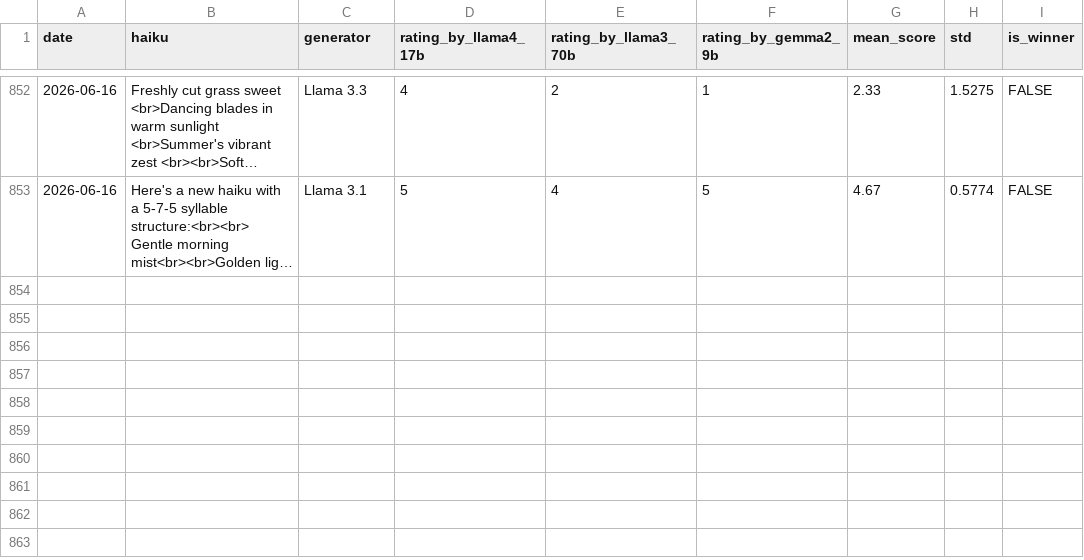
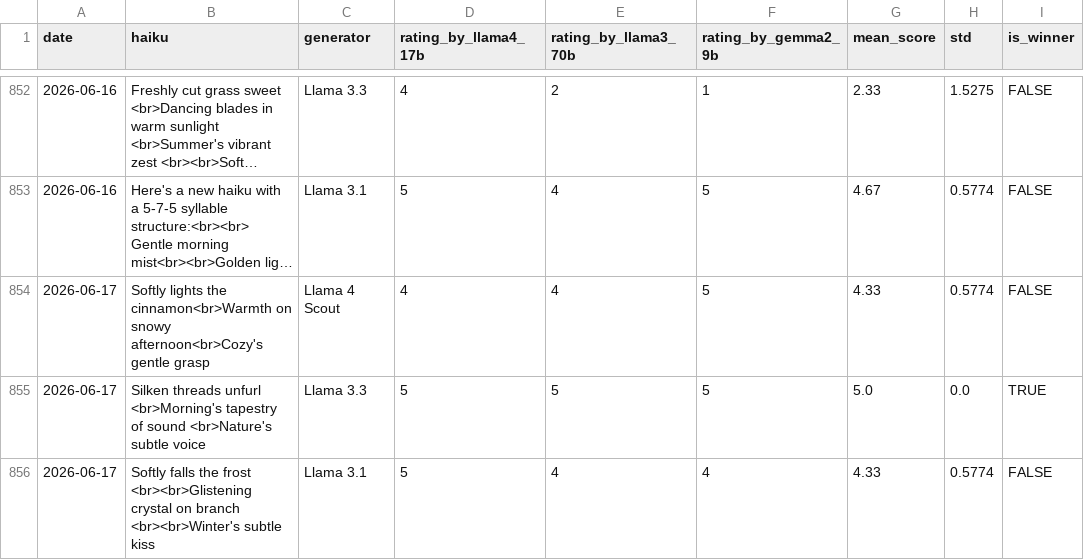
Before and after one commit to abeljohny/abeljohny, a CSV file: assets/history.csv, drawn as a sheet; only a part is shown, gaps mark what is left out; long unchanged cells end in …; the diff names each change by its address in the sheet, - before the commit and + after, or states it on an @@ line.

```diff
--- a/assets/history.csv
+++ b/assets/history.csv
+row 854: 2026-06-17 | Softly lights the cinnamon<br>Warmth on snowy afternoon<br>Cozy's gentle grasp | Llama 4 Scout | 4 | 4 | 5 | 4.33 | 0.5774 | FALSE
+row 855: 2026-06-17 | Silken threads unfurl <br>Morning's tapestry of sound <br>Nature's subtle voice | Llama 3.3 | 5 | 5 | 5 | 5.0 | 0.0 | TRUE
+row 856: 2026-06-17 | Softly falls the frost <br><br>Glistening crystal on branch <br><br>Winter's subtle kiss | Llama 3.1 | 5 | 4 | 4 | 4.33 | 0.5774 | FALSE
```
Also changed, not shown: 2 other files.
